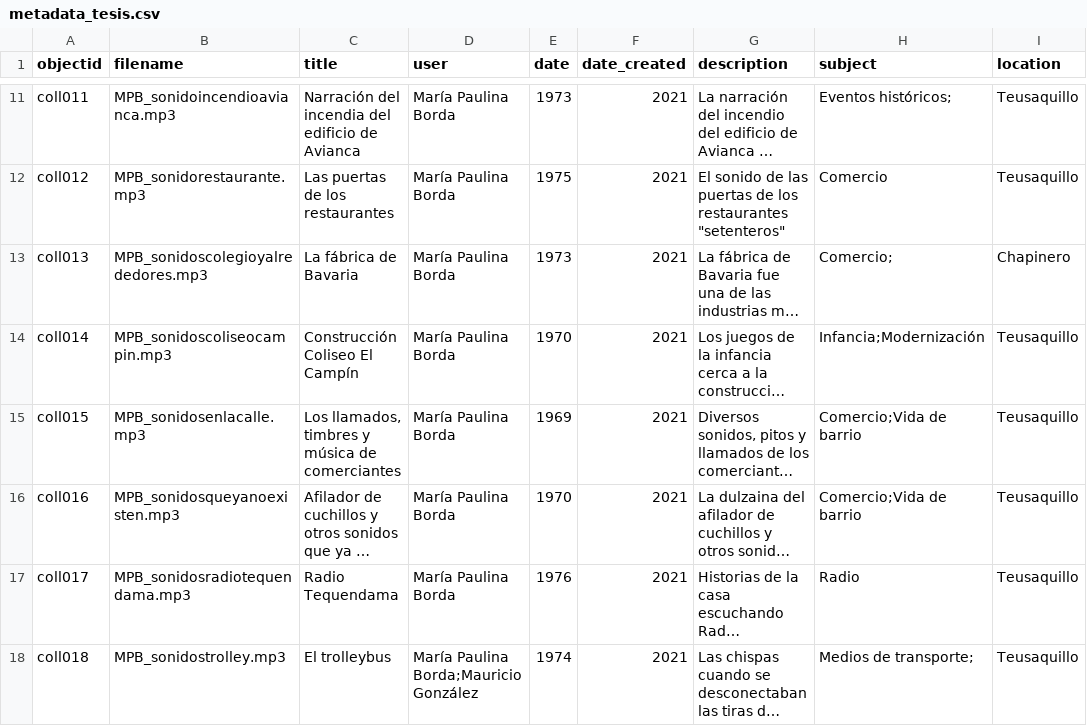
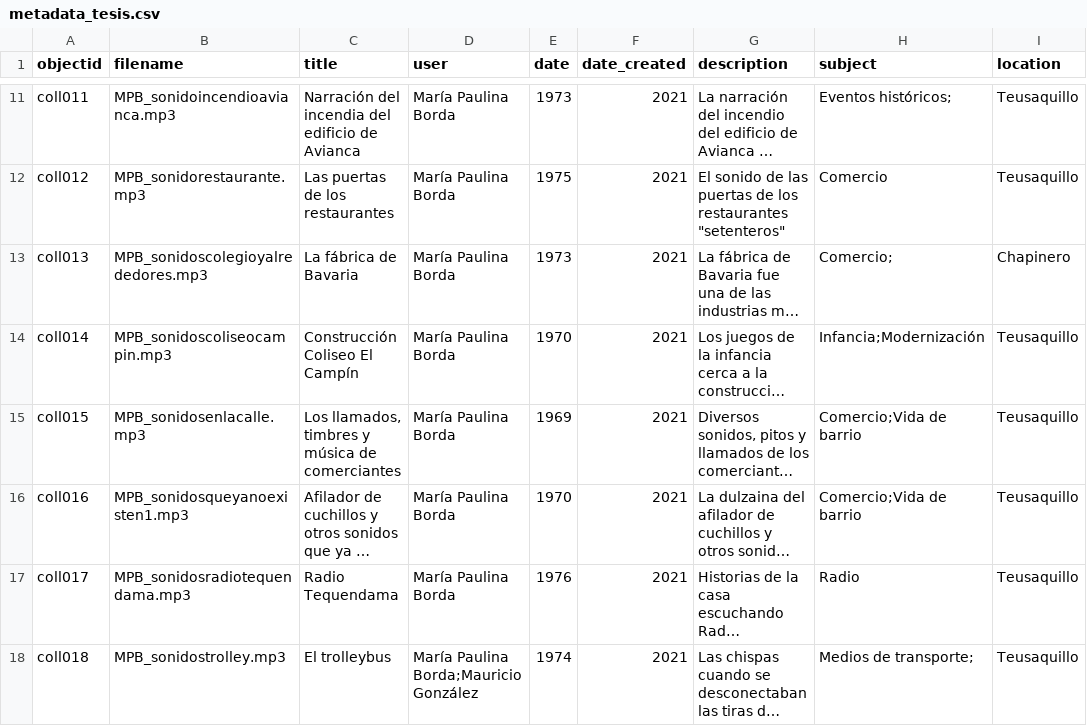
Before and after one commit to lparisb/memoriasonorabogota, a CSV file: _data/metadata_tesis.csv, drawn as a sheet; only a part is shown, gaps mark what is left out; long unchanged cells end in …; the diff names each change by its address in the sheet, - before the commit and + after, or states it on an @@ line.

Commit message:
Update metadata_tesis.csv

```diff
--- a/_data/metadata_tesis.csv
+++ b/_data/metadata_tesis.csv
-B16 (filename): MPB_sonidosqueyanoexisten.mp3
+B16 (filename): MPB_sonidosqueyanoexisten1.mp3
```
